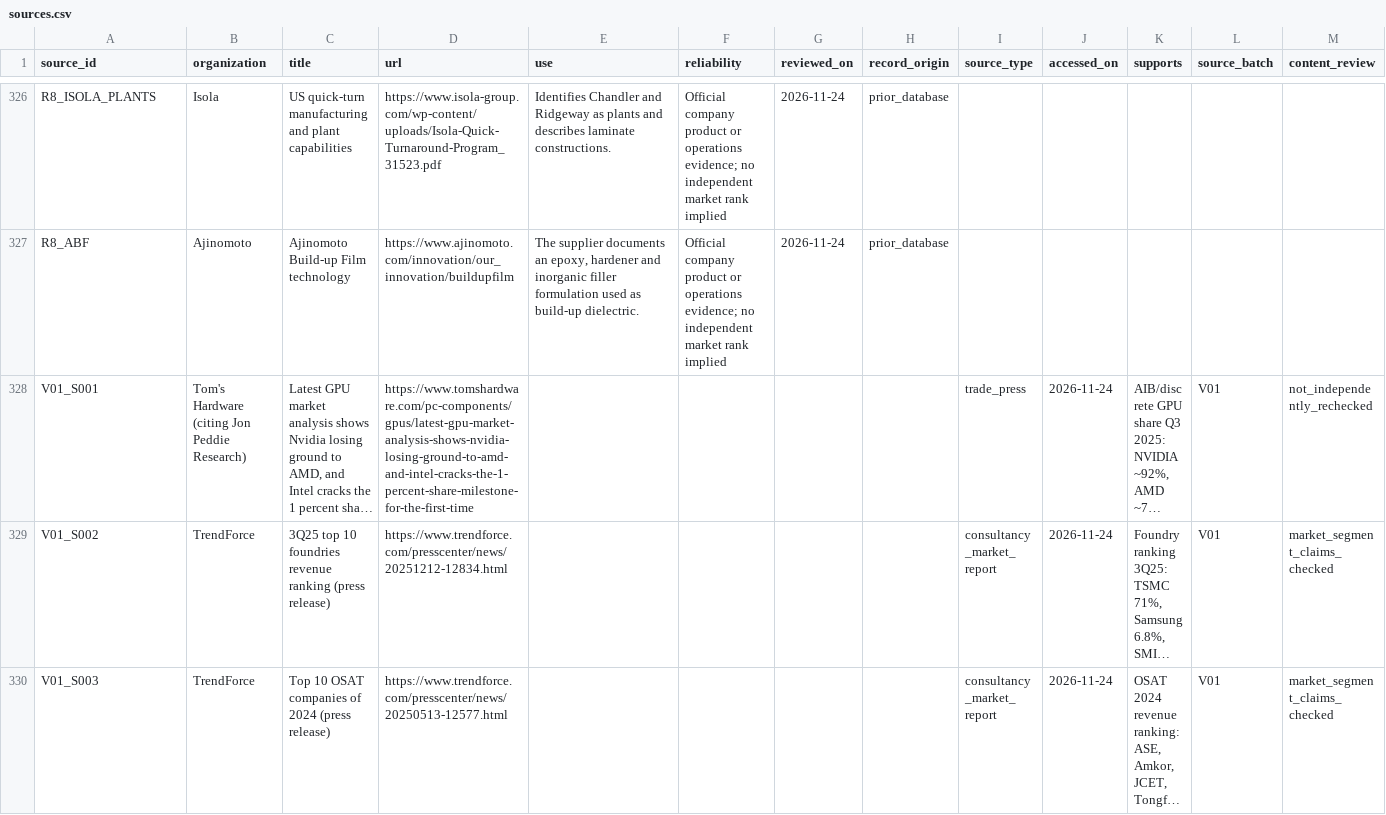
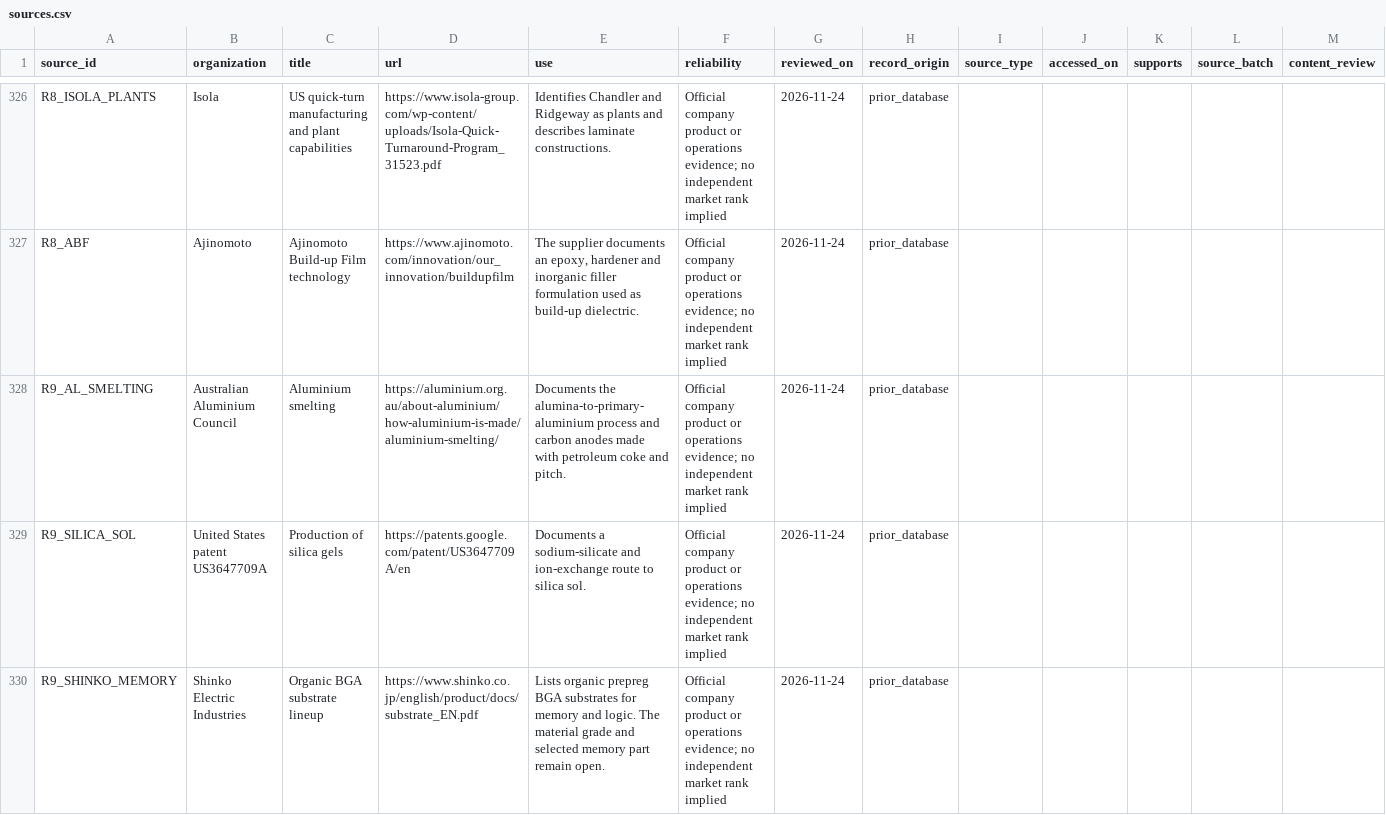
Before and after one commit to tianliu11/gpu-supply-chain-database, a CSV file: research_2026-11-24/merged/sources.csv, drawn as a sheet; only a part is shown, gaps mark what is left out; the shorter side is filled out with more unchanged rows; long unchanged cells end in …; rows hold the shown columns only; the diff covers the shown part only; the diff names each change by its address in the sheet, - before the commit and + after, or states it on an @@ line.

```diff
--- a/research_2026-11-24/merged/sources.csv
+++ b/research_2026-11-24/merged/sources.csv
+row 328: R9_AL_SMELTING | Australian Aluminium Council | Aluminium smelting | https://aluminium.org.au/about-aluminium/how-aluminium-is-made/aluminium-smelting/ | Documents the alumina-to-primary-aluminium process and carbon anodes made with petroleum coke and pitch. | Official company product or operations evidence; no independent market rank implied | 2026-11-24 | prior_database
+row 329: R9_SILICA_SOL | United States patent US3647709A | Production of silica gels | https://patents.google.com/patent/US3647709A/en | Documents a sodium-silicate and ion-exchange route to silica sol. | Official company product or operations evidence; no independent market rank implied | 2026-11-24 | prior_database
+row 330: R9_SHINKO_MEMORY | Shinko Electric Industries | Organic BGA substrate lineup | https://www.shinko.co.jp/english/product/docs/substrate_EN.pdf | Lists organic prepreg BGA substrates for memory and logic. The material grade and selected memory part remain open. | Official company product or operations evidence; no independent market rank implied | 2026-11-24 | prior_database
```
Also changed, not shown: 7 added rows elsewhere in this file, data/clean/full_supply_chain_facilities.csv, data/clean/full_supply_chain_sources.csv, 44 other files.
